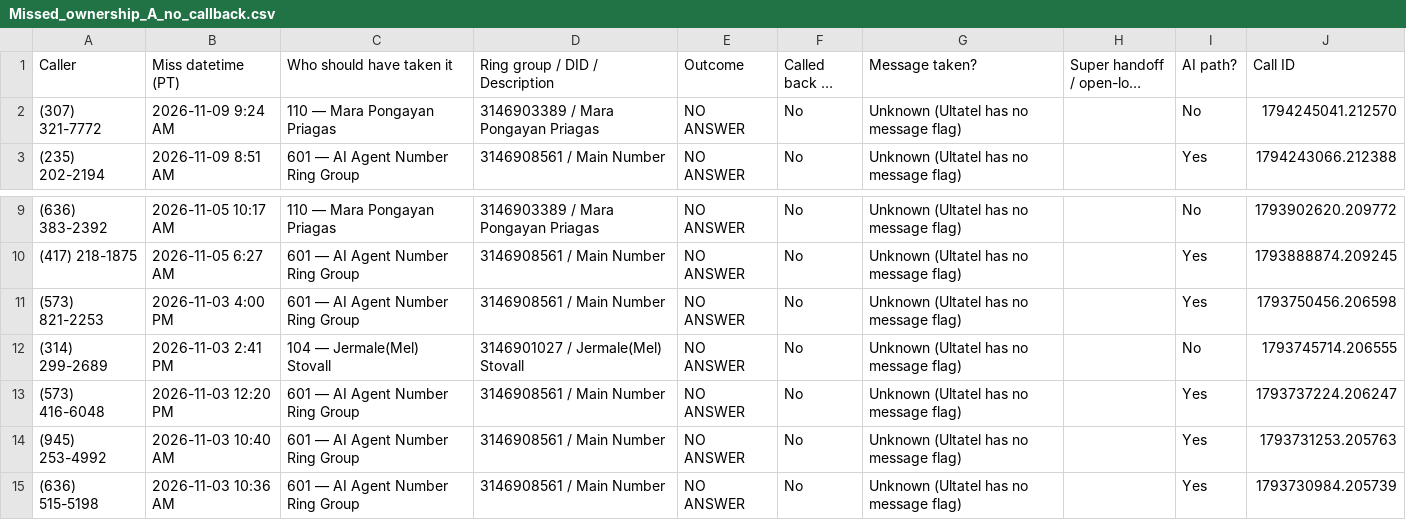
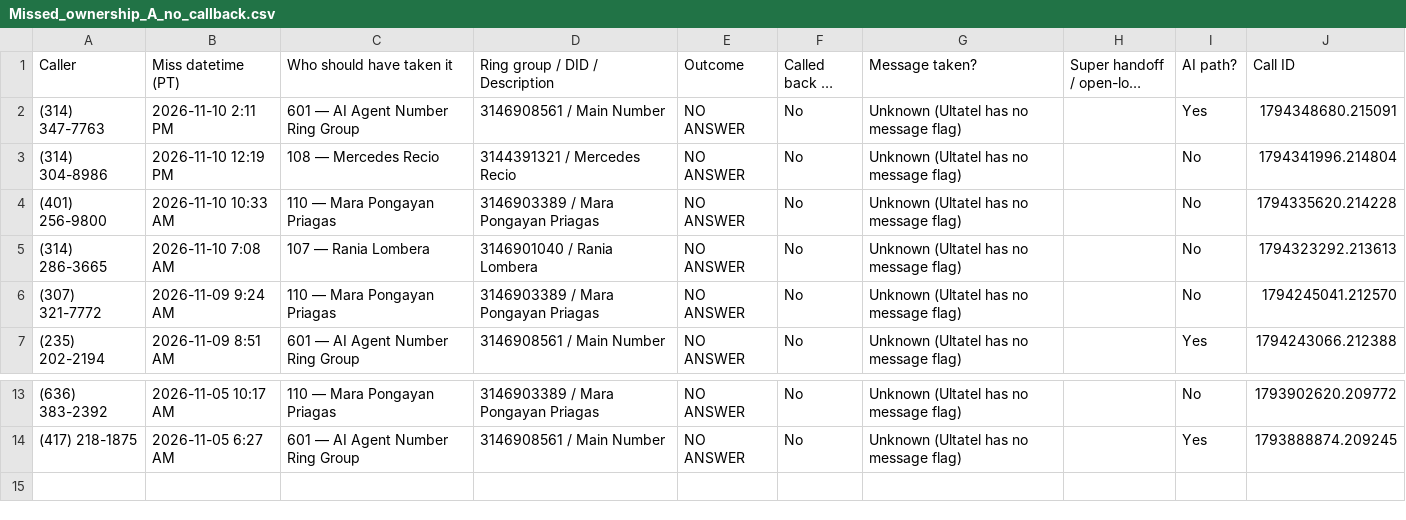
Before and after one commit to pollard22/Phone-dashboard, a CSV file: public/data/Missed_ownership_A_no_callback.csv, drawn as a sheet; only a part is shown, gaps mark what is left out; long unchanged cells end in …; removed rows and columns are numbered as before the commit, all else as after; the diff names each change by its address in the sheet, - before the commit and + after, or states it on an @@ line.

```diff
--- a/public/data/Missed_ownership_A_no_callback.csv
+++ b/public/data/Missed_ownership_A_no_callback.csv
+row 2: (314) 347-7763 | 2026-11-10 2:11 PM | 601 — AI Agent Number Ring Group | 3146908561 / Main Number | NO ANSWER | No | Unknown (Ultatel has no message flag) |  | Yes | 1794348680.215091
+row 3: (314) 304-8986 | 2026-11-10 12:19 PM | 108 — Mercedes Recio | 3144391321 / Mercedes Recio | NO ANSWER | No | Unknown (Ultatel has no message flag) |  | No | 1794341996.214804
+row 4: (401) 256-9800 | 2026-11-10 10:33 AM | 110 — Mara Pongayan Priagas | 3146903389 / Mara Pongayan Priagas | NO ANSWER | No | Unknown (Ultatel has no message flag) |  | No | 1794335620.214228
+row 5: (314) 286-3665 | 2026-11-10 7:08 AM | 107 — Rania Lombera | 3146901040 / Rania Lombera | NO ANSWER | No | Unknown (Ultatel has no message flag) |  | No | 1794323292.213613
-row 11: (573) 821-2253 | 2026-11-03 4:00 PM | 601 — AI Agent Number Ring Group | 3146908561 / Main Number | NO ANSWER | No | Unknown (Ultatel has no message flag) |  | Yes | 1793750456.206598
-row 12: (314) 299-2689 | 2026-11-03 2:41 PM | 104 — Jermale(Mel) Stovall | 3146901027 / Jermale(Mel) Stovall | NO ANSWER | No | Unknown (Ultatel has no message flag) |  | No | 1793745714.206555
-row 13: (573) 416-6048 | 2026-11-03 12:20 PM | 601 — AI Agent Number Ring Group | 3146908561 / Main Number | NO ANSWER | No | Unknown (Ultatel has no message flag) |  | Yes | 1793737224.206247
-row 14: (945) 253-4992 | 2026-11-03 10:40 AM | 601 — AI Agent Number Ring Group | 3146908561 / Main Number | NO ANSWER | No | Unknown (Ultatel has no message flag) |  | Yes | 1793731253.205763
-row 15: (636) 515-5198 | 2026-11-03 10:36 AM | 601 — AI Agent Number Ring Group | 3146908561 / Main Number | NO ANSWER | No | Unknown (Ultatel has no message flag) |  | Yes | 1793730984.205739
```
Also changed, not shown: public/data/Overview.csv, public/data/callback_hygiene_ultatel.csv, 7 other files.
